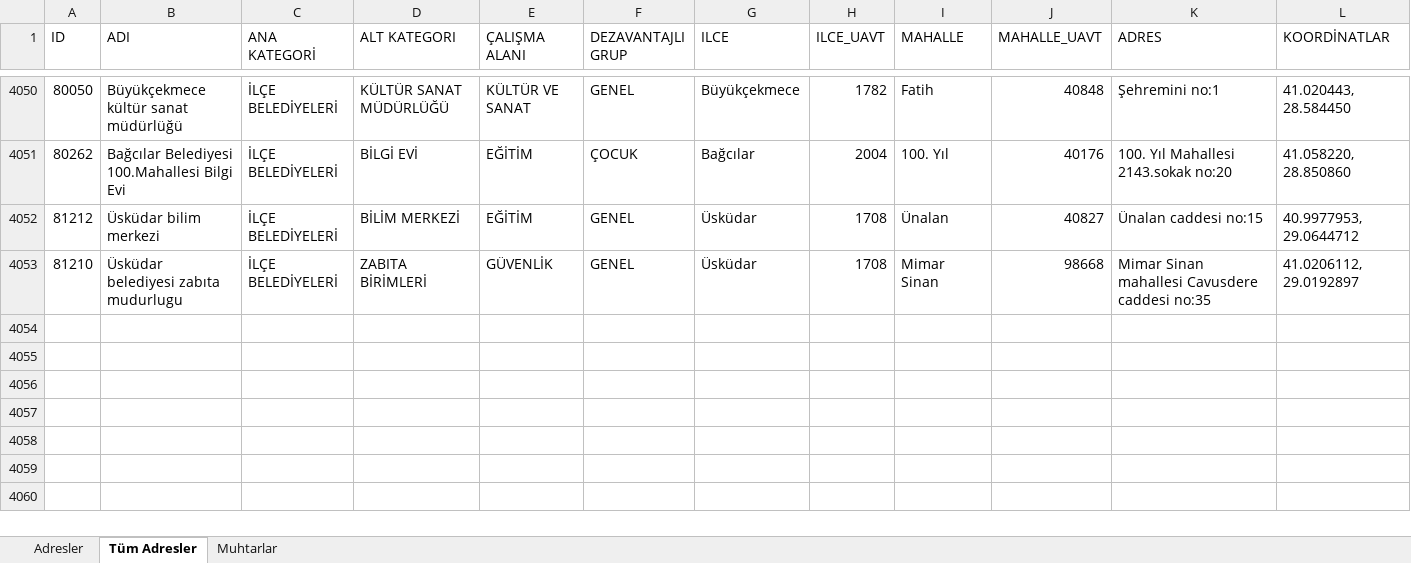
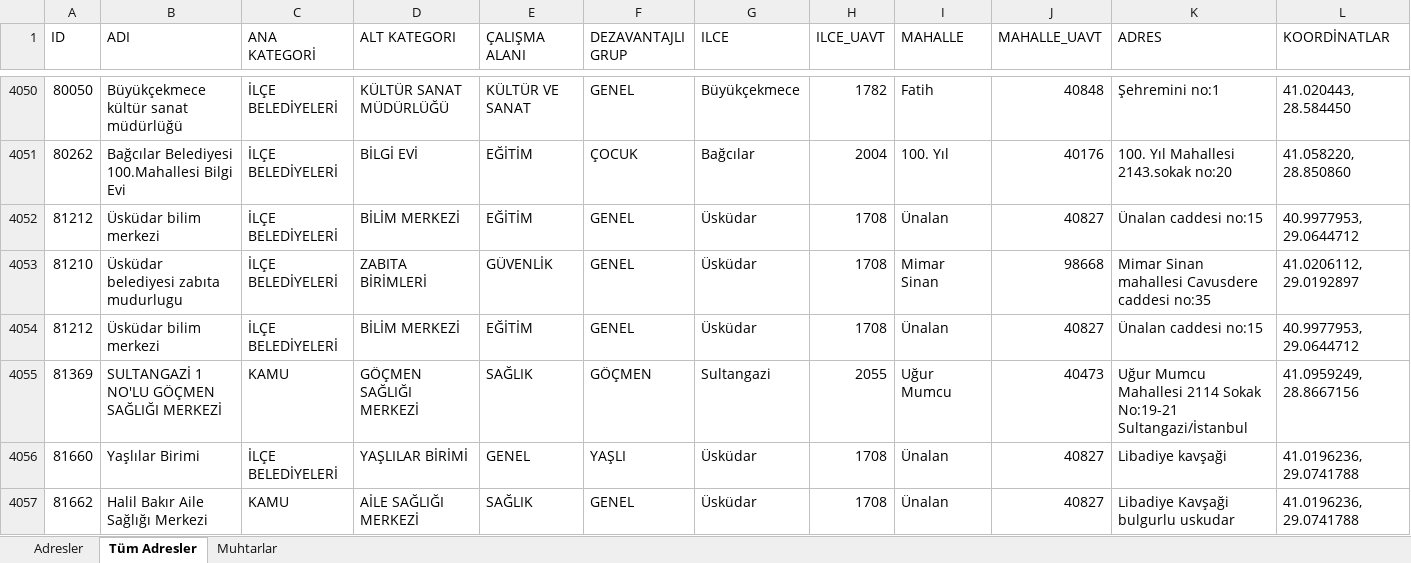
Before and after one commit to sosyalhizmet/sosyalrisk, an Excel workbook: atama_listesi/atama_listesi.xlsx, sheet Tüm Adresler, drawn as a sheet; only a part is shown, gaps mark what is left out; values as stored, in another font and other column widths than the file's, no borders; the diff names each change by its address in the sheet, - before the commit and + after, or states it on an @@ line.

```diff
--- a/atama_listesi/atama_listesi.xlsx (sheet Tüm Adresler)
+++ b/atama_listesi/atama_listesi.xlsx (sheet Tüm Adresler)
+row 4054: 81212 | Üsküdar bilim merkezi | İLÇE BELEDİYELERİ | BİLİM MERKEZİ | EĞİTİM | GENEL | Üsküdar | 1708 | Ünalan | 40827 | Ünalan caddesi no:15 | 40.9977953, 29.0644712
+row 4055: 81369 | SULTANGAZİ 1 NO'LU GÖÇMEN SAĞLIĞI MERKEZİ | KAMU | GÖÇMEN SAĞLIĞI MERKEZİ | SAĞLIK | GÖÇMEN | Sultangazi | 2055 | Uğur Mumcu | 40473 | Uğur Mumcu Mahallesi 2114 Sokak No:19-21 Sultangazi/İstanbul | 41.0959249, 28.8667156
+row 4056: 81660 | Yaşlılar Birimi | İLÇE BELEDİYELERİ | YAŞLILAR BİRİMİ | GENEL | YAŞLI | Üsküdar | 1708 | Ünalan | 40827 | Libadiye kavşaği | 41.0196236, 29.0741788
+row 4057: 81662 | Halil Bakır Aile Sağlığı Merkezi | KAMU | AİLE SAĞLIĞI MERKEZİ | SAĞLIK | GENEL | Üsküdar | 1708 | Ünalan | 40827 | Libadiye Kavşaği bulgurlu uskudar | 41.0196236, 29.0741788
```
Also changed, not shown: sheet Adresler.
